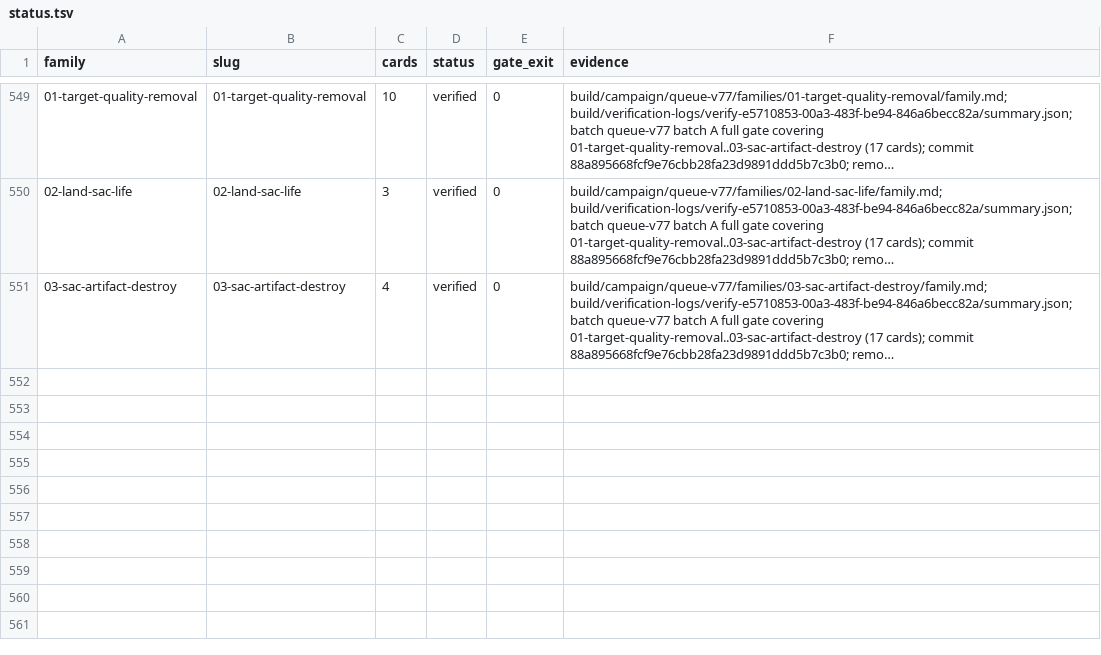
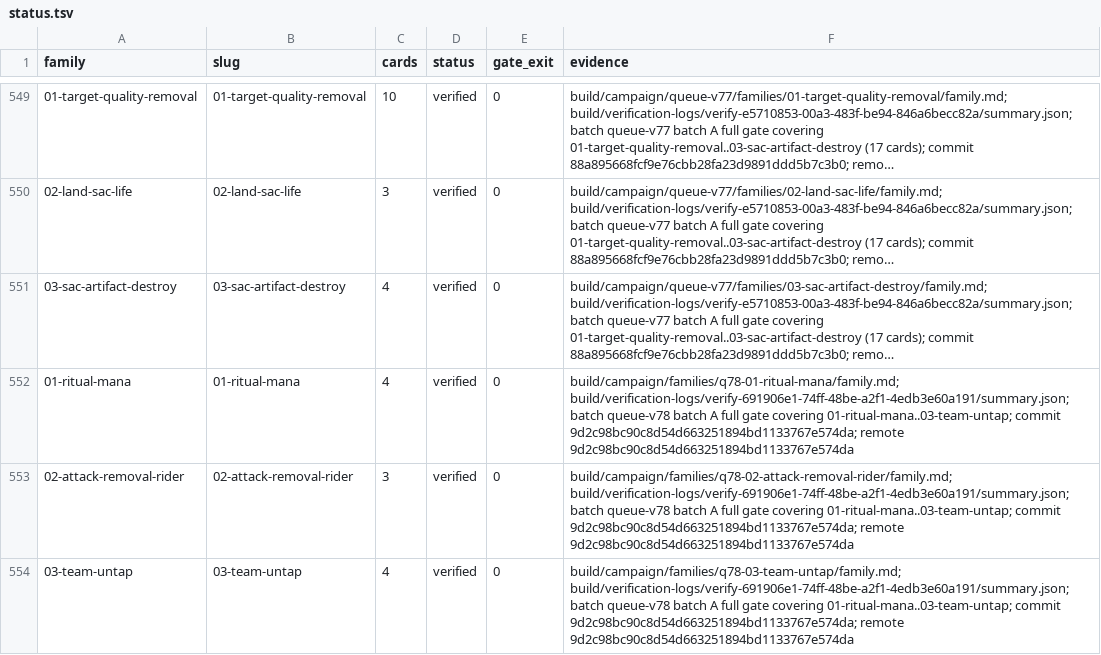
Before and after one commit to pizzaninja188/Cockatrice, a TSV file: build/campaign/status.tsv, drawn as a sheet; only a part is shown, gaps mark what is left out; long unchanged cells end in …; the diff names each change by its address in the sheet, - before the commit and + after, or states it on an @@ line.

Commit message:
Record queue-v78 batch A delivery evidence

```diff
--- a/build/campaign/status.tsv
+++ b/build/campaign/status.tsv
+row 552: 01-ritual-mana | 01-ritual-mana | 4 | verified | 0 | build/campaign/families/q78-01-ritual-mana/family.md; build/verification-logs/verify-691906e1-74ff-48be-a2f1-4edb3e60a191/summary.json; batch queue-v78 batch A full gate covering 01-ritual-mana..03-team-untap; commit 9d2c98bc90c8d54d663251894bd1133767e574da; remote 9d2c98bc90c8d54d663251894bd1133767e574da
+row 553: 02-attack-removal-rider | 02-attack-removal-rider | 3 | verified | 0 | build/campaign/families/q78-02-attack-removal-rider/family.md; build/verification-logs/verify-691906e1-74ff-48be-a2f1-4edb3e60a191/summary.json; batch queue-v78 batch A full gate covering 01-ritual-mana..03-team-untap; commit 9d2c98bc90c8d54d663251894bd1133767e574da; remote 9d2c98bc90c8d54d663251894bd1133767e574da
+row 554: 03-team-untap | 03-team-untap | 4 | verified | 0 | build/campaign/families/q78-03-team-untap/family.md; build/verification-logs/verify-691906e1-74ff-48be-a2f1-4edb3e60a191/summary.json; batch queue-v78 batch A full gate covering 01-ritual-mana..03-team-untap; commit 9d2c98bc90c8d54d663251894bd1133767e574da; remote 9d2c98bc90c8d54d663251894bd1133767e574da
```
Also changed, not shown: 3 other files.
